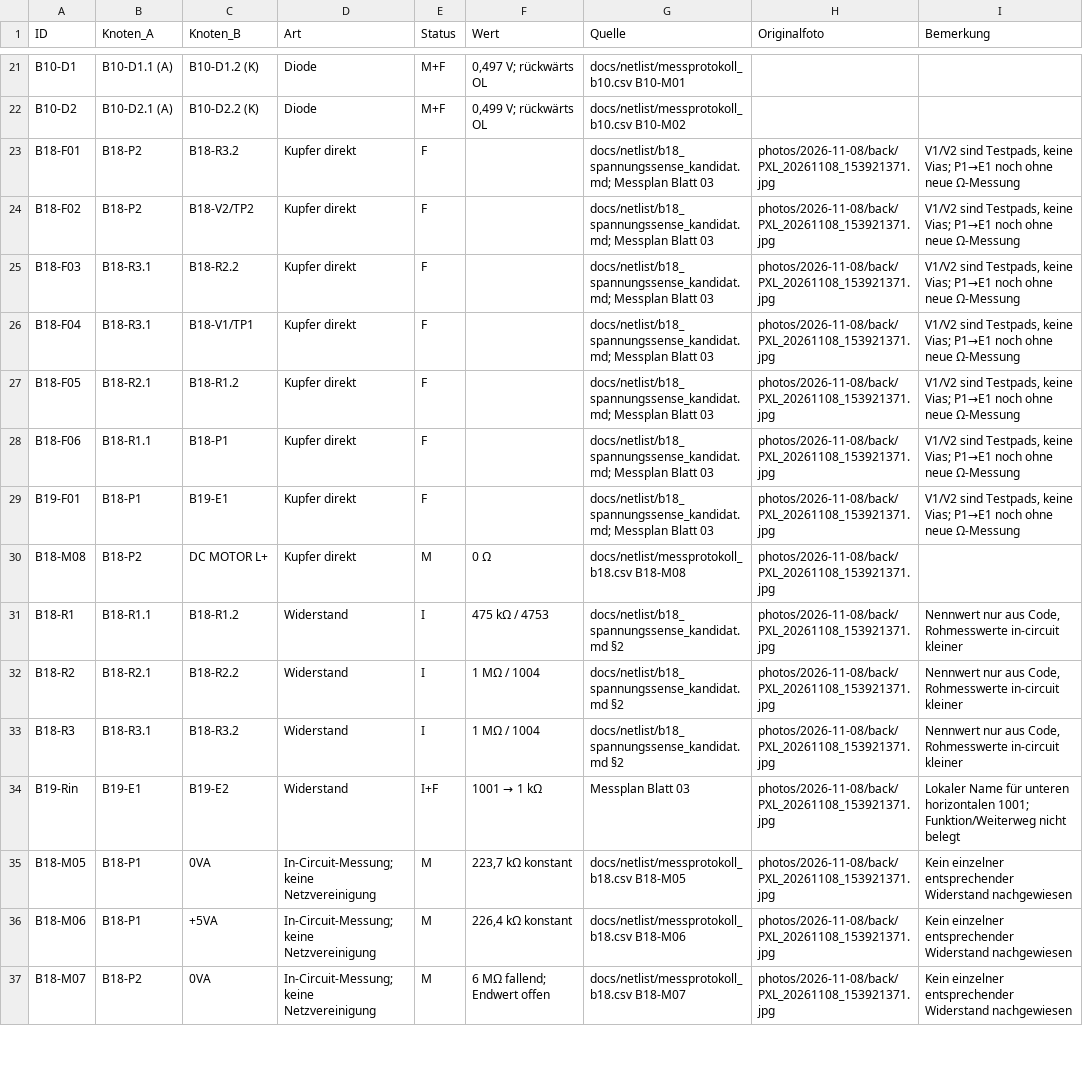
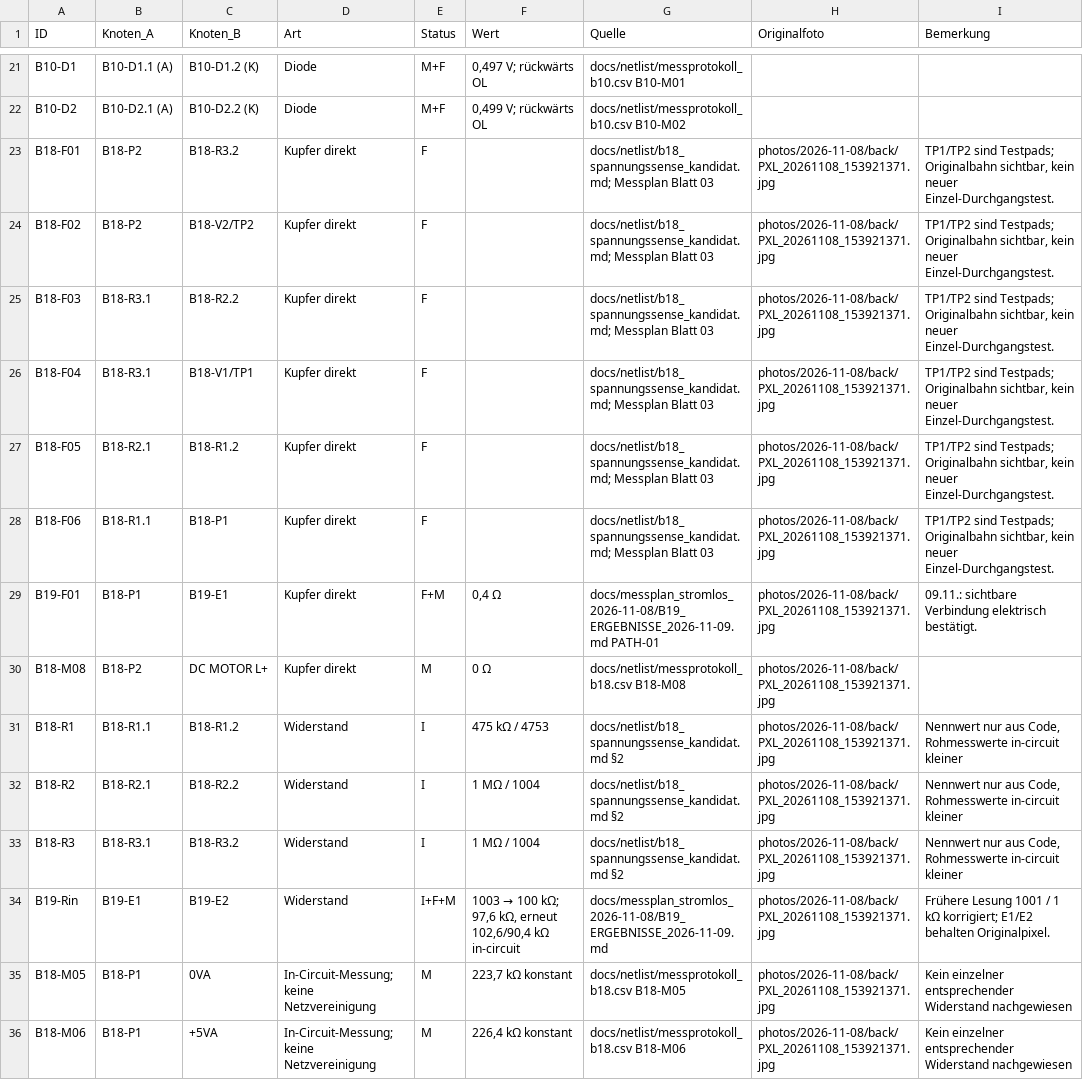
Before and after one commit to kmoellenhoff/myrun_diagnostics, a CSV file: docs/schaltplan_110926/verbindungen.csv, drawn as a sheet; only a part is shown, gaps mark what is left out; the shorter side is filled out with more unchanged rows; the diff covers the shown part only.

```diff
--- a/docs/schaltplan_110926/verbindungen.csv
+++ b/docs/schaltplan_110926/verbindungen.csv
@@ -22,9 +22,9 @@ B10-D1;B10-D1.1 (A);B10-D1.2 (K);Diode;M+F;"0,497 V; rückwärts OL";docs/netlis
 B10-D2;B10-D2.1 (A);B10-D2.2 (K);Diode;M+F;"0,499 V; rückwärts OL";docs/netlist/messprotokoll_b10.csv B10-M02;;
-B18-F01;B18-P2;B18-R3.2;Kupfer direkt;F;;"docs/netlist/b18_spannungssense_kandidat.md; Messplan Blatt 03";photos/2026-11-08/back/PXL_20261108_153921371.jpg;"V1/V2 sind Testpads, keine Vias; P1→E1 noch ohne neue Ω-Messung"
-B18-F02;B18-P2;B18-V2/TP2;Kupfer direkt;F;;"docs/netlist/b18_spannungssense_kandidat.md; Messplan Blatt 03";photos/2026-11-08/back/PXL_20261108_153921371.jpg;"V1/V2 sind Testpads, keine Vias; P1→E1 noch ohne neue Ω-Messung"
-B18-F03;B18-R3.1;B18-R2.2;Kupfer direkt;F;;"docs/netlist/b18_spannungssense_kandidat.md; Messplan Blatt 03";photos/2026-11-08/back/PXL_20261108_153921371.jpg;"V1/V2 sind Testpads, keine Vias; P1→E1 noch ohne neue Ω-Messung"
-B18-F04;B18-R3.1;B18-V1/TP1;Kupfer direkt;F;;"docs/netlist/b18_spannungssense_kandidat.md; Messplan Blatt 03";photos/2026-11-08/back/PXL_20261108_153921371.jpg;"V1/V2 sind Testpads, keine Vias; P1→E1 noch ohne neue Ω-Messung"
-B18-F05;B18-R2.1;B18-R1.2;Kupfer direkt;F;;"docs/netlist/b18_spannungssense_kandidat.md; Messplan Blatt 03";photos/2026-11-08/back/PXL_20261108_153921371.jpg;"V1/V2 sind Testpads, keine Vias; P1→E1 noch ohne neue Ω-Messung"
-B18-F06;B18-R1.1;B18-P1;Kupfer direkt;F;;"docs/netlist/b18_spannungssense_kandidat.md; Messplan Blatt 03";photos/2026-11-08/back/PXL_20261108_153921371.jpg;"V1/V2 sind Testpads, keine Vias; P1→E1 noch ohne neue Ω-Messung"
-B19-F01;B18-P1;B19-E1;Kupfer direkt;F;;"docs/netlist/b18_spannungssense_kandidat.md; Messplan Blatt 03";photos/2026-11-08/back/PXL_20261108_153921371.jpg;"V1/V2 sind Testpads, keine Vias; P1→E1 noch ohne neue Ω-Messung"
+B18-F01;B18-P2;B18-R3.2;Kupfer direkt;F;;"docs/netlist/b18_spannungssense_kandidat.md; Messplan Blatt 03";photos/2026-11-08/back/PXL_20261108_153921371.jpg;"TP1/TP2 sind Testpads; Originalbahn sichtbar, kein neuer Einzel-Durchgangstest."
+B18-F02;B18-P2;B18-V2/TP2;Kupfer direkt;F;;"docs/netlist/b18_spannungssense_kandidat.md; Messplan Blatt 03";photos/2026-11-08/back/PXL_20261108_153921371.jpg;"TP1/TP2 sind Testpads; Originalbahn sichtbar, kein neuer Einzel-Durchgangstest."
+B18-F03;B18-R3.1;B18-R2.2;Kupfer direkt;F;;"docs/netlist/b18_spannungssense_kandidat.md; Messplan Blatt 03";photos/2026-11-08/back/PXL_20261108_153921371.jpg;"TP1/TP2 sind Testpads; Originalbahn sichtbar, kein neuer Einzel-Durchgangstest."
+B18-F04;B18-R3.1;B18-V1/TP1;Kupfer direkt;F;;"docs/netlist/b18_spannungssense_kandidat.md; Messplan Blatt 03";photos/2026-11-08/back/PXL_20261108_153921371.jpg;"TP1/TP2 sind Testpads; Originalbahn sichtbar, kein neuer Einzel-Durchgangstest."
+B18-F05;B18-R2.1;B18-R1.2;Kupfer direkt;F;;"docs/netlist/b18_spannungssense_kandidat.md; Messplan Blatt 03";photos/2026-11-08/back/PXL_20261108_153921371.jpg;"TP1/TP2 sind Testpads; Originalbahn sichtbar, kein neuer Einzel-Durchgangstest."
+B18-F06;B18-R1.1;B18-P1;Kupfer direkt;F;;"docs/netlist/b18_spannungssense_kandidat.md; Messplan Blatt 03";photos/2026-11-08/back/PXL_20261108_153921371.jpg;"TP1/TP2 sind Testpads; Originalbahn sichtbar, kein neuer Einzel-Durchgangstest."
+B19-F01;B18-P1;B19-E1;Kupfer direkt;F+M;0,4 Ω;docs/messplan_stromlos_2026-11-08/B19_ERGEBNISSE_2026-11-09.md PATH-01;photos/2026-11-08/back/PXL_20261108_153921371.jpg;09.11.: sichtbare Verbindung elektrisch bestätigt.
 B18-M08;B18-P2;DC MOTOR L+;Kupfer direkt;M;0 Ω;docs/netlist/messprotokoll_b18.csv B18-M08;photos/2026-11-08/back/PXL_20261108_153921371.jpg;
@@ -33,3 +33,3 @@ B18-R2;B18-R2.1;B18-R2.2;Widerstand;I;1 MΩ / 1004;docs/netlist/b18_spannungssen
 B18-R3;B18-R3.1;B18-R3.2;Widerstand;I;1 MΩ / 1004;docs/netlist/b18_spannungssense_kandidat.md §2;photos/2026-11-08/back/PXL_20261108_153921371.jpg;Nennwert nur aus Code, Rohmesswerte in-circuit kleiner
-B19-Rin;B19-E1;B19-E2;Widerstand;I+F;1001 → 1 kΩ;Messplan Blatt 03;photos/2026-11-08/back/PXL_20261108_153921371.jpg;"Lokaler Name für unteren horizontalen 1001; Funktion/Weiterweg nicht belegt"
+B19-Rin;B19-E1;B19-E2;Widerstand;I+F+M;"1003 → 100 kΩ; 97,6 kΩ, erneut 102,6/90,4 kΩ in-circuit";docs/messplan_stromlos_2026-11-08/B19_ERGEBNISSE_2026-11-09.md;photos/2026-11-08/back/PXL_20261108_153921371.jpg;"Frühere Lesung 1001 / 1 kΩ korrigiert; E1/E2 behalten Originalpixel."
 B18-M05;B18-P1;0VA;"In-Circuit-Messung; keine Netzvereinigung";M;223,7 kΩ konstant;docs/netlist/messprotokoll_b18.csv B18-M05;photos/2026-11-08/back/PXL_20261108_153921371.jpg;Kein einzelner entsprechender Widerstand nachgewiesen
```
Also changed, not shown: 22 added rows elsewhere in this file, docs/messplan_stromlos_2026-11-08/messprotokoll_vorlage.csv, 13 other files.
